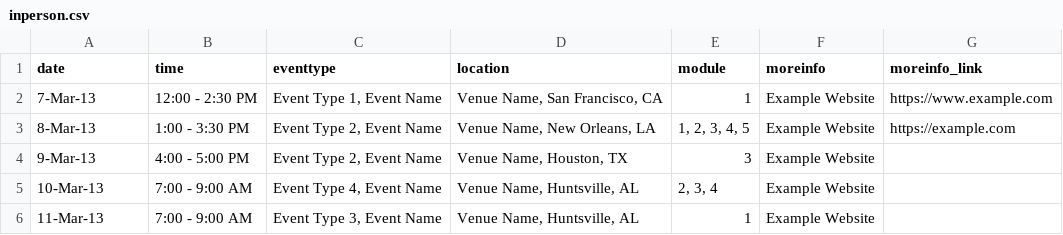
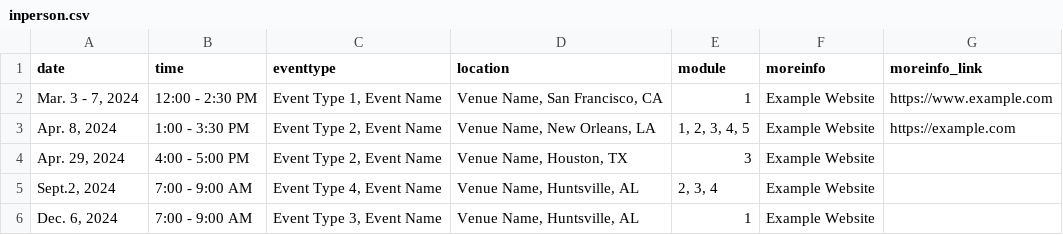
Before and after one commit to bressler1995/TOPS-Website-Front-End, a CSV file: _data/inperson.csv, drawn as a sheet.

Commit message:
Change sample date data in inperson workshops

```diff
--- a/_data/inperson.csv
+++ b/_data/inperson.csv
@@ -1,6 +1,6 @@
 date,time,eventtype,location,module,moreinfo,moreinfo_link
-7-Mar-13,12:00 - 2:30 PM,"Event Type 1, Event Name","Venue Name, San Francisco, CA",1,Example Website,https://www.example.com
-8-Mar-13,1:00 - 3:30 PM,"Event Type 2, Event Name","Venue Name, New Orleans, LA","1, 2, 3, 4, 5",Example Website,https://example.com
-9-Mar-13,4:00 - 5:00 PM,"Event Type 2, Event Name","Venue Name, Houston, TX",3,Example Website,
-10-Mar-13,7:00 - 9:00 AM,"Event Type 4, Event Name","Venue Name, Huntsville, AL","2, 3, 4",Example Website,
-11-Mar-13,7:00 - 9:00 AM,"Event Type 3, Event Name","Venue Name, Huntsville, AL",1,Example Website,
+"Mar. 3 - 7, 2024",12:00 - 2:30 PM,"Event Type 1, Event Name","Venue Name, San Francisco, CA",1,Example Website,https://www.example.com
+"Apr. 8, 2024",1:00 - 3:30 PM,"Event Type 2, Event Name","Venue Name, New Orleans, LA","1, 2, 3, 4, 5",Example Website,https://example.com
+"Apr. 29, 2024",4:00 - 5:00 PM,"Event Type 2, Event Name","Venue Name, Houston, TX",3,Example Website,
+"Sept.2, 2024",7:00 - 9:00 AM,"Event Type 4, Event Name","Venue Name, Huntsville, AL","2, 3, 4",Example Website,
+"Dec. 6, 2024",7:00 - 9:00 AM,"Event Type 3, Event Name","Venue Name, Huntsville, AL",1,Example Website,
```
